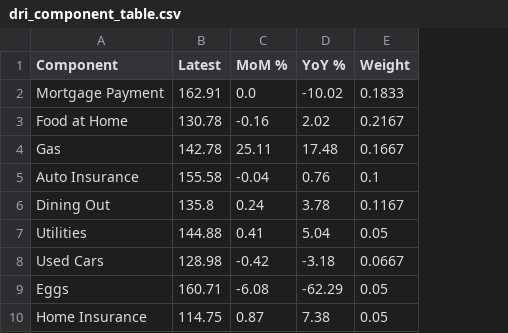
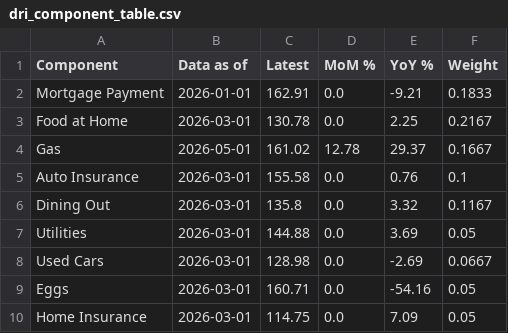
Before and after one commit to ktmensing/dead-reckoning, a CSV file: data/published/dri_component_table.csv, drawn as a sheet; addresses are those after the commit; the diff names each change by its address in the sheet, - before the commit and + after, or states it on an @@ line.

```diff
--- a/data/published/dri_component_table.csv
+++ b/data/published/dri_component_table.csv
+column B (Data as of), rows 2-10: 2026-01-01 | 2026-03-01 | 2026-05-01 | 2026-03-01 | 2026-03-01 | 2026-03-01 | 2026-03-01 | 2026-03-01 | 2026-03-01
-E2 (YoY %): -10.02
+E2 (YoY %): -9.21
-D3 (MoM %): -0.16
+D3 (MoM %): 0.0
-E3 (YoY %): 2.02
+E3 (YoY %): 2.25
-C4 (Latest): 142.78
+C4 (Latest): 161.02
-D4 (MoM %): 25.11
+D4 (MoM %): 12.78
-E4 (YoY %): 17.48
+E4 (YoY %): 29.37
-D5 (MoM %): -0.04
+D5 (MoM %): 0.0
-D6 (MoM %): 0.24
+D6 (MoM %): 0.0
-E6 (YoY %): 3.78
+E6 (YoY %): 3.32
-D7 (MoM %): 0.41
+D7 (MoM %): 0.0
-E7 (YoY %): 5.04
+E7 (YoY %): 3.69
-D8 (MoM %): -0.42
+D8 (MoM %): 0.0
-E8 (YoY %): -3.18
+E8 (YoY %): -2.69
-D9 (MoM %): -6.08
+D9 (MoM %): 0.0
-E9 (YoY %): -62.29
+E9 (YoY %): -54.16
-D10 (MoM %): 0.87
+D10 (MoM %): 0.0
-E10 (YoY %): 7.38
+E10 (YoY %): 7.09
```
Also changed, not shown: data/derived/dri_panel.csv, data/published/dri_components.csv, 12 other files.
